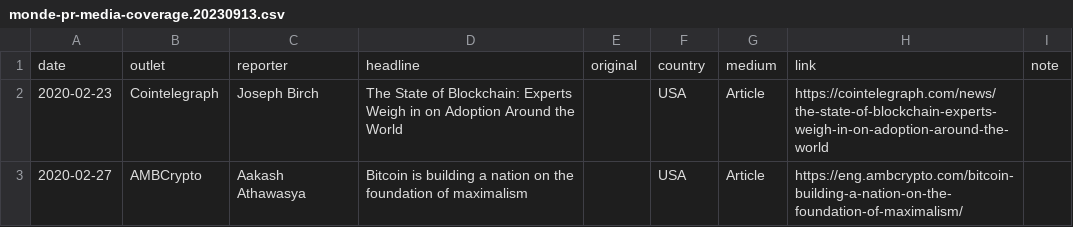
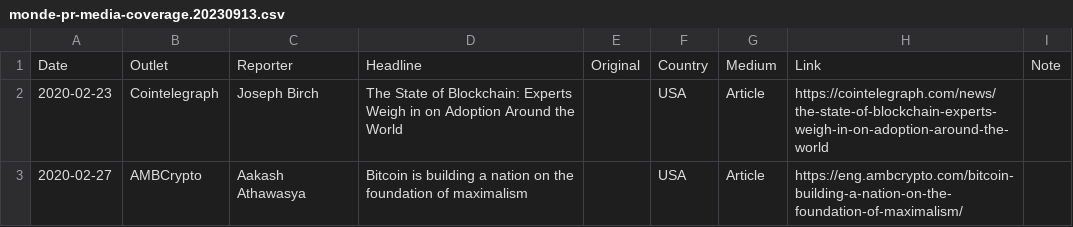
Before and after one commit to decredcommunity/outreach, a CSV file: data/monde-pr-media-coverage.20230913.csv, drawn as a sheet; only a part is shown.

Commit message:
sync 20220926: Title Case column names
This commit is similar to main `data` branch commit 38c804c.

```diff
--- a/data/monde-pr-media-coverage.20230913.csv
+++ b/data/monde-pr-media-coverage.20230913.csv
@@ -1,2 +1,2 @@
-date,outlet,reporter,headline,original,country,medium,link,note
+Date,Outlet,Reporter,Headline,Original,Country,Medium,Link,Note
 2020-02-23,Cointelegraph,Joseph Birch,The State of Blockchain: Experts Weigh in on Adoption Around the World,,USA,Article,https://cointelegraph.com/news/the-state-of-blockchain-experts-weigh-in-on-adoption-around-the-world,
```
